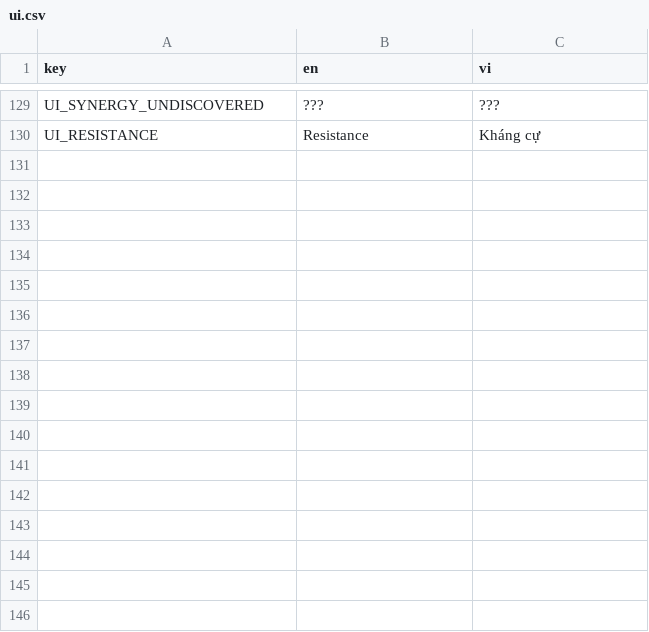
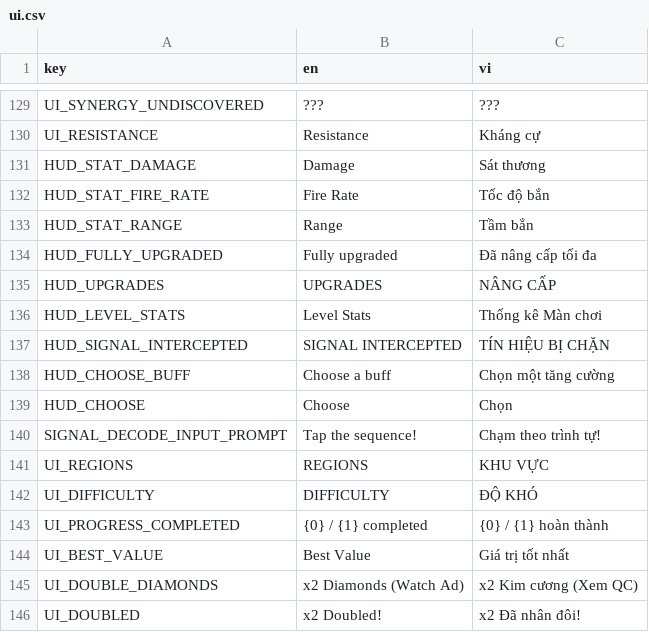
Before and after one commit to trongpong/last-signal, a CSV file: content/translations/ui.csv, drawn as a sheet; only a part is shown, gaps mark what is left out; the diff names each change by its address in the sheet, - before the commit and + after, or states it on an @@ line.

```diff
--- a/content/translations/ui.csv
+++ b/content/translations/ui.csv
+row 131: HUD_STAT_DAMAGE | Damage | Sát thương
+row 132: HUD_STAT_FIRE_RATE | Fire Rate | Tốc độ bắn
+row 133: HUD_STAT_RANGE | Range | Tầm bắn
+row 134: HUD_FULLY_UPGRADED | Fully upgraded | Đã nâng cấp tối đa
+row 135: HUD_UPGRADES | UPGRADES | NÂNG CẤP
+row 136: HUD_LEVEL_STATS | Level Stats | Thống kê Màn chơi
+row 137: HUD_SIGNAL_INTERCEPTED | SIGNAL INTERCEPTED | TÍN HIỆU BỊ CHẶN
+row 138: HUD_CHOOSE_BUFF | Choose a buff | Chọn một tăng cường
+row 139: HUD_CHOOSE | Choose | Chọn
+row 140: SIGNAL_DECODE_INPUT_PROMPT | Tap the sequence! | Chạm theo trình tự!
+row 141: UI_REGIONS | REGIONS | KHU VỰC
+row 142: UI_DIFFICULTY | DIFFICULTY | ĐỘ KHÓ
+row 143: UI_PROGRESS_COMPLETED | {0} / {1} completed | {0} / {1} hoàn thành
+row 144: UI_BEST_VALUE | Best Value | Giá trị tốt nhất
+row 145: UI_DOUBLE_DIAMONDS | x2 Diamonds (Watch Ad) | x2 Kim cương (Xem QC)
+row 146: UI_DOUBLED | x2 Doubled! | x2 Đã nhân đôi!
```
Also changed, not shown: 27 other files.
